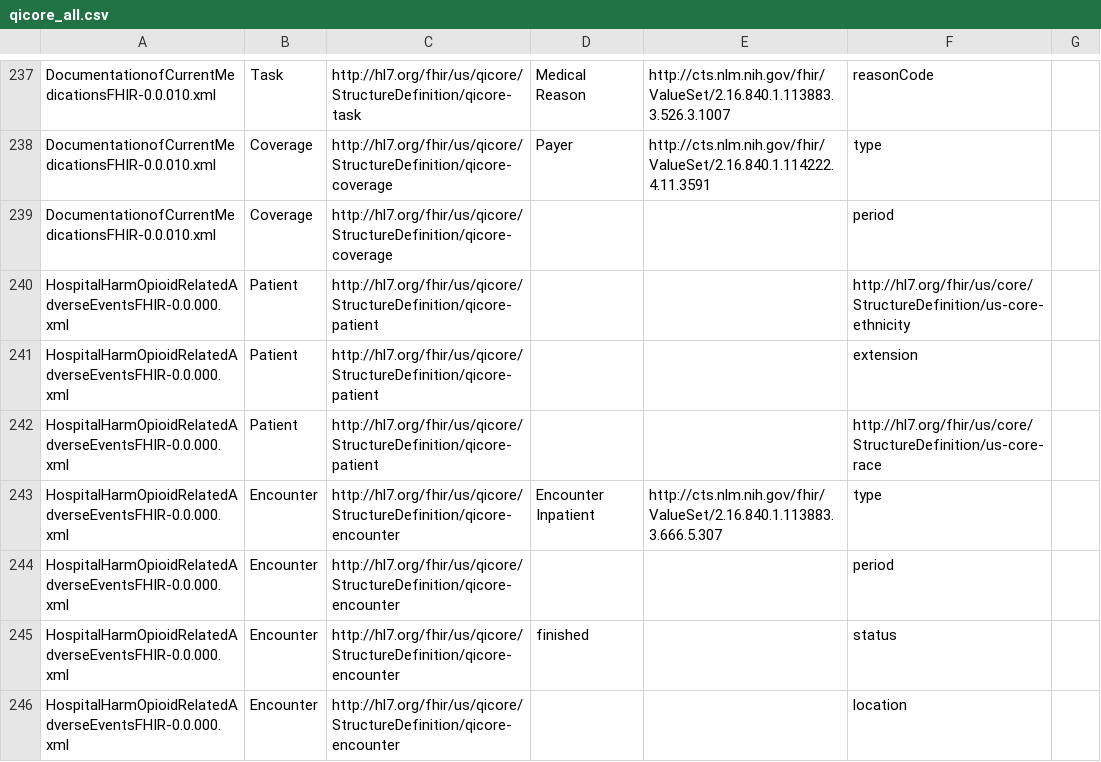
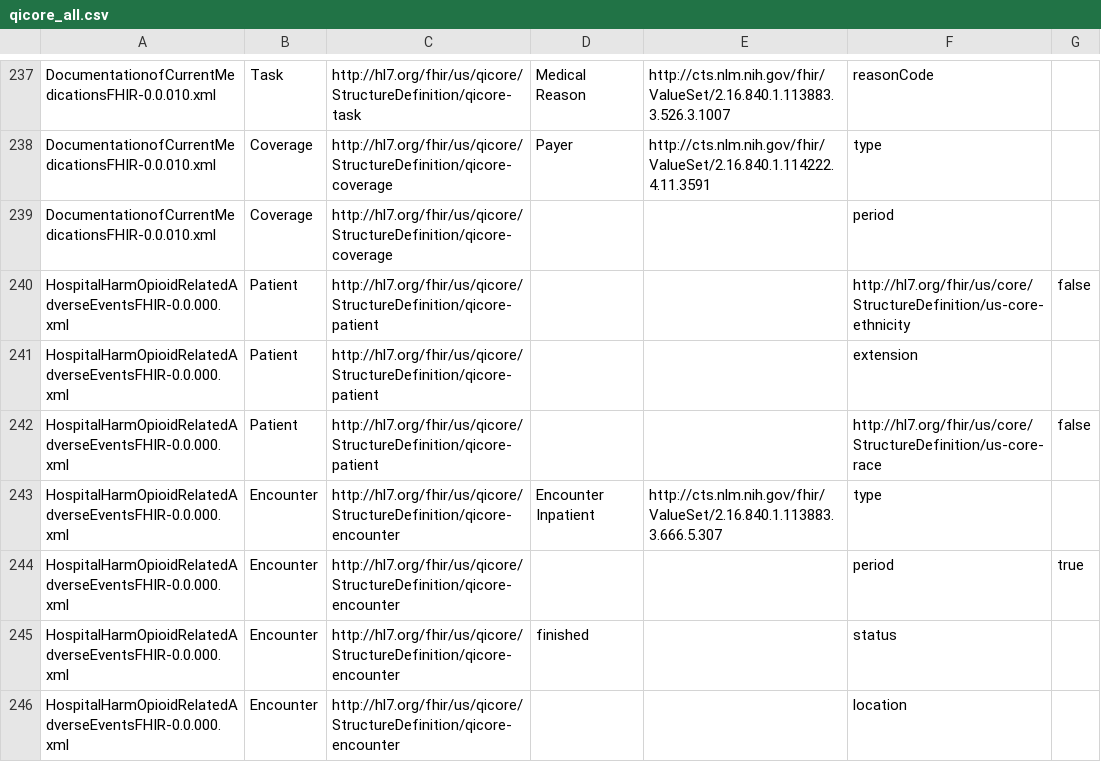
Before and after one commit to projecttacoma/elm-parser-for-ecqms, a CSV file: data_requirements/qicore_all.csv, drawn as a sheet; only a part is shown, gaps mark what is left out; the diff covers the shown part only.

Commit message:
export as FHIR data requirments treat codes different than valuesets

```diff
--- a/data_requirements/qicore_all.csv
+++ b/data_requirements/qicore_all.csv
@@ -240 +240 @@ DocumentationofCurrentMedicationsFHIR-0.0.010.xml|Coverage|http://hl7.org/fhir/u
-HospitalHarmOpioidRelatedAdverseEventsFHIR-0.0.000.xml|Patient|http://hl7.org/fhir/us/qicore/StructureDefinition/qicore-patient|||http://hl7.org/fhir/us/core/StructureDefinition/us-core-ethnicity
+HospitalHarmOpioidRelatedAdverseEventsFHIR-0.0.000.xml|Patient|http://hl7.org/fhir/us/qicore/StructureDefinition/qicore-patient|||http://hl7.org/fhir/us/core/StructureDefinition/us-core-ethnicity|false
@@ -242,4 +242,4 @@ HospitalHarmOpioidRelatedAdverseEventsFHIR-0.0.000.xml|Patient|http://hl7.org/fh
-HospitalHarmOpioidRelatedAdverseEventsFHIR-0.0.000.xml|Patient|http://hl7.org/fhir/us/qicore/StructureDefinition/qicore-patient|||http://hl7.org/fhir/us/core/StructureDefinition/us-core-race
+HospitalHarmOpioidRelatedAdverseEventsFHIR-0.0.000.xml|Patient|http://hl7.org/fhir/us/qicore/StructureDefinition/qicore-patient|||http://hl7.org/fhir/us/core/StructureDefinition/us-core-race|false
 HospitalHarmOpioidRelatedAdverseEventsFHIR-0.0.000.xml|Encounter|http://hl7.org/fhir/us/qicore/StructureDefinition/qicore-encounter|Encounter Inpatient|http://cts.nlm.nih.gov/fhir/ValueSet/2.16.840.1.113883.3.666.5.307|type
-HospitalHarmOpioidRelatedAdverseEventsFHIR-0.0.000.xml|Encounter|http://hl7.org/fhir/us/qicore/StructureDefinition/qicore-encounter|||period
+HospitalHarmOpioidRelatedAdverseEventsFHIR-0.0.000.xml|Encounter|http://hl7.org/fhir/us/qicore/StructureDefinition/qicore-encounter|||period|true
 HospitalHarmOpioidRelatedAdverseEventsFHIR-0.0.000.xml|Encounter|http://hl7.org/fhir/us/qicore/StructureDefinition/qicore-encounter|finished||status
```
Also changed, not shown: 43 edited cells elsewhere in this file, 16 other files.
